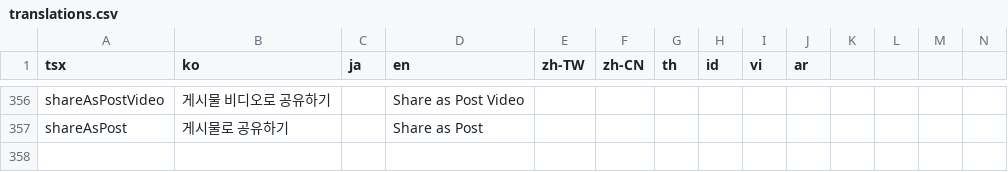
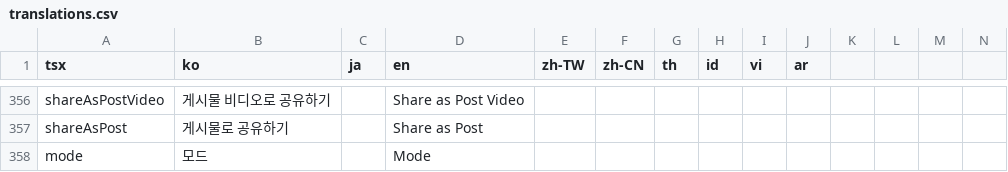
Before and after one commit to rafi-isakh/animation-studio, a CSV file: public/translations.csv, drawn as a sheet; only a part is shown, gaps mark what is left out; rows hold the shown columns only; the diff names each change by its address in the sheet, - before the commit and + after, or states it on an @@ line.

```diff
--- a/public/translations.csv
+++ b/public/translations.csv
+row 358: mode | 모드 |  | Mode
```
Also changed, not shown: 1 other file.
